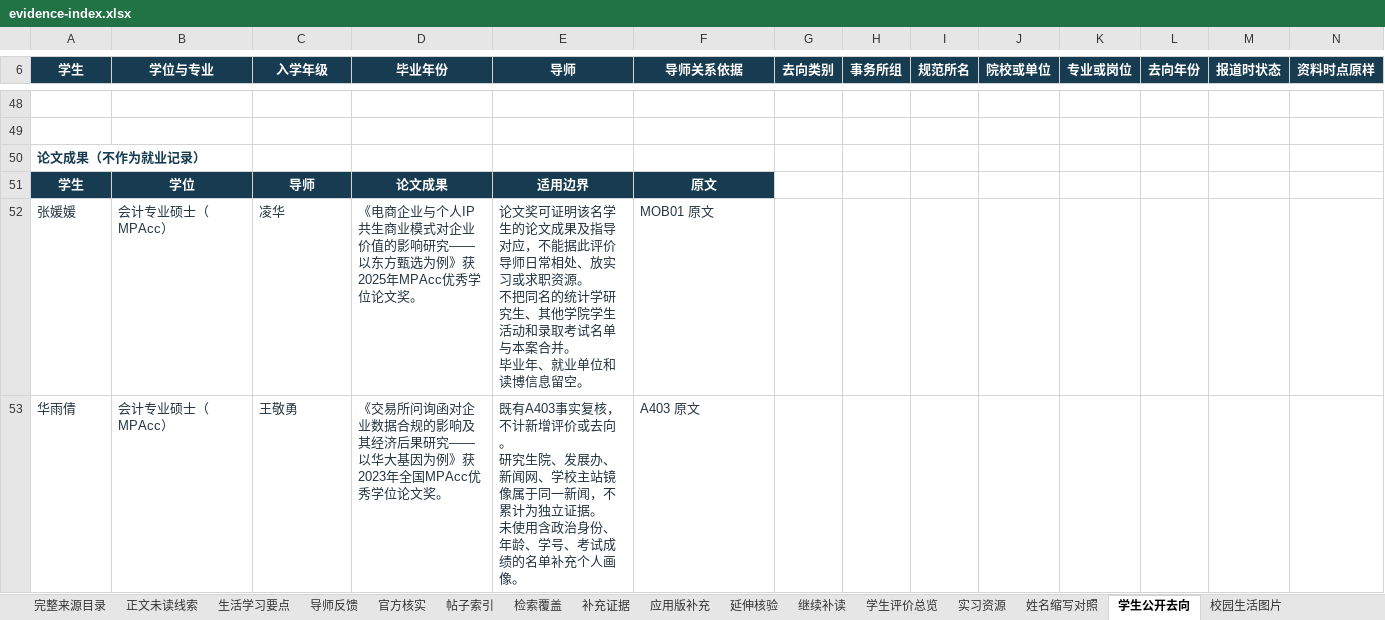
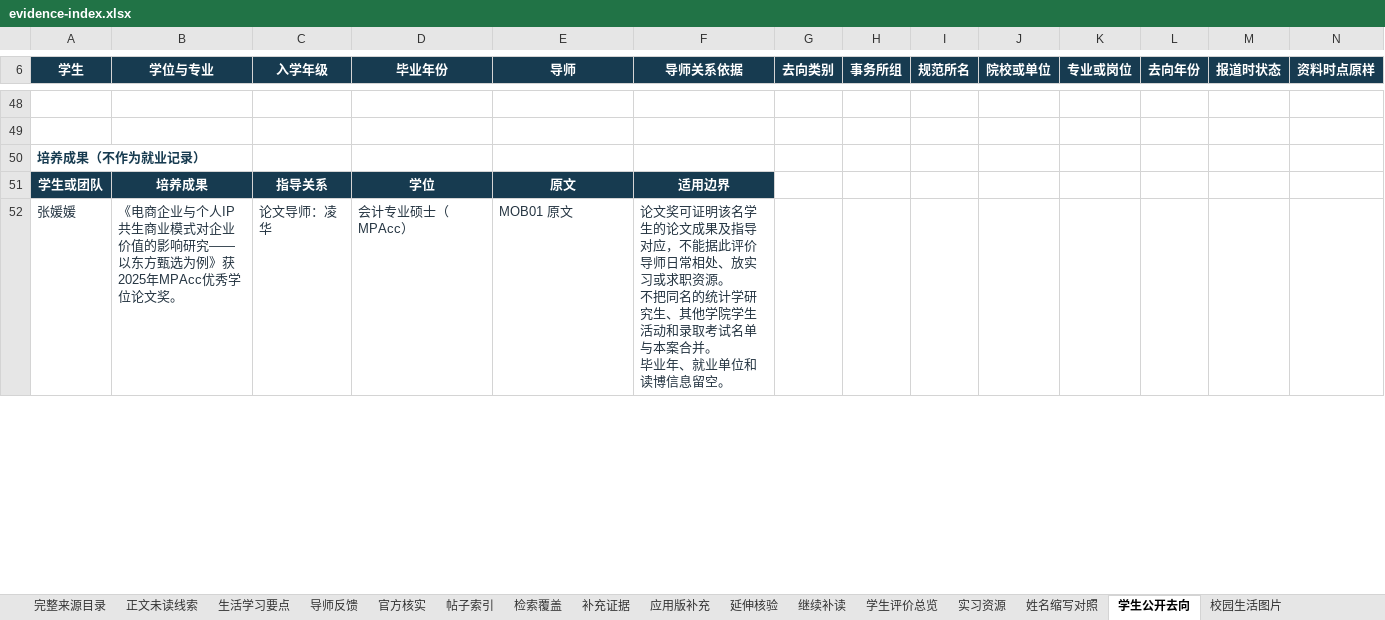
Before and after one commit to Nishino0525Nanase/nau-mpacc-guide, an Excel workbook: dist/downloads/evidence-index.xlsx, sheet 学生公开去向, drawn as a sheet; only a part is shown, gaps mark what is left out; values as stored, in another font and other column widths than the file's, no borders; table styles not drawn; removed rows and columns are numbered as before the commit, all else as after; rows hold the shown columns only; ↵ is a line break in a cell; the diff covers the shown part only; the diff names each change by its address in the sheet, - before the commit and + after, or states it on an @@ line.

```diff
--- a/dist/downloads/evidence-index.xlsx (sheet 学生公开去向)
+++ b/dist/downloads/evidence-index.xlsx (sheet 学生公开去向)
-A50 (学生): 论文成果（不作为就业记录）
+A50 (学生): 培养成果（不作为就业记录）
-row 51: 学生 | 学位 | 导师 | 论文成果 | 适用边界 | 原文
-row 52: 张媛媛 | 会计专业硕士（MPAcc） | 凌华 | 《电商企业与个人IP共生商业模式对企业价值的影响研究——以东方甄选为例》获2025年MPAcc优秀学位论文奖。 | 论文奖可证明该名学生的论文成果及指导对应，不能据此评价导师日常相处、放实习或求职资源。 ↵ 不把同名的统计学研究生、其他学院学生活动和录取考试名单与本案合并。 ↵ 毕业年、就业单位和读博信息留空。 | MOB01 原文
-row 53: 华雨倩 | 会计专业硕士（MPAcc） | 王敬勇 | 《交易所问询函对企业数据合规的影响及其经济后果研究——以华大基因为例》获2023年全国MPAcc优秀学位论文奖。 | 既有A403事实复核，不计新增评价或去向。 ↵ 研究生院、发展办、新闻网、学校主站镜像属于同一新闻，不累计为独立证据。 ↵ 未使用含政治身份、年龄、学号、考试成绩的名单补充个人画像。 | A403 原文
+row 51: 学生或团队 | 培养成果 | 指导关系 | 学位 | 原文 | 适用边界
+row 52: 张媛媛 | 《电商企业与个人IP共生商业模式对企业价值的影响研究——以东方甄选为例》获2025年MPAcc优秀学位论文奖。 | 论文导师：凌华 | 会计专业硕士（MPAcc） | MOB01 原文 | 论文奖可证明该名学生的论文成果及指导对应，不能据此评价导师日常相处、放实习或求职资源。 ↵ 不把同名的统计学研究生、其他学院学生活动和录取考试名单与本案合并。 ↵ 毕业年、就业单位和读博信息留空。
```
Also changed, not shown: 6 added rows and 3 edited cells elsewhere in this sheet, sheet 生活学习要点, sheet 官方核实, sheet 完整来源目录, 31 other files.
